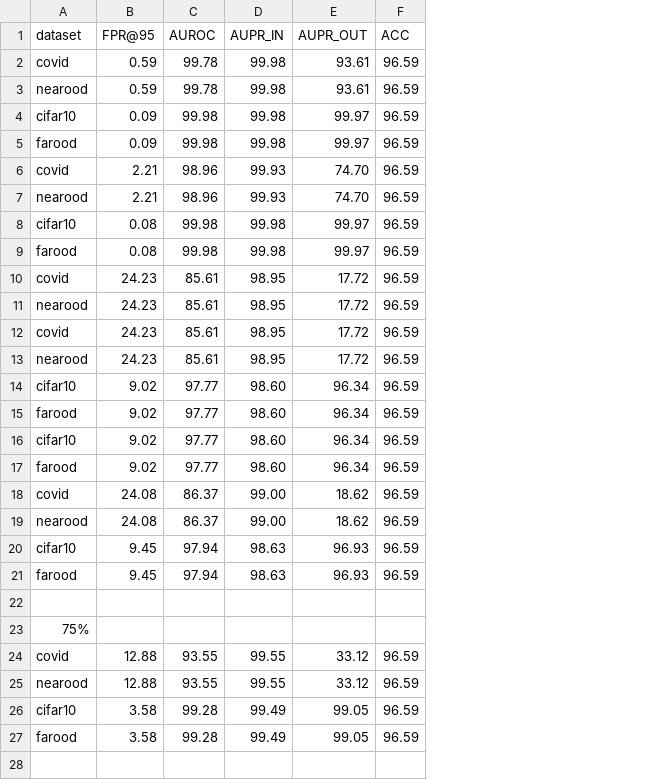
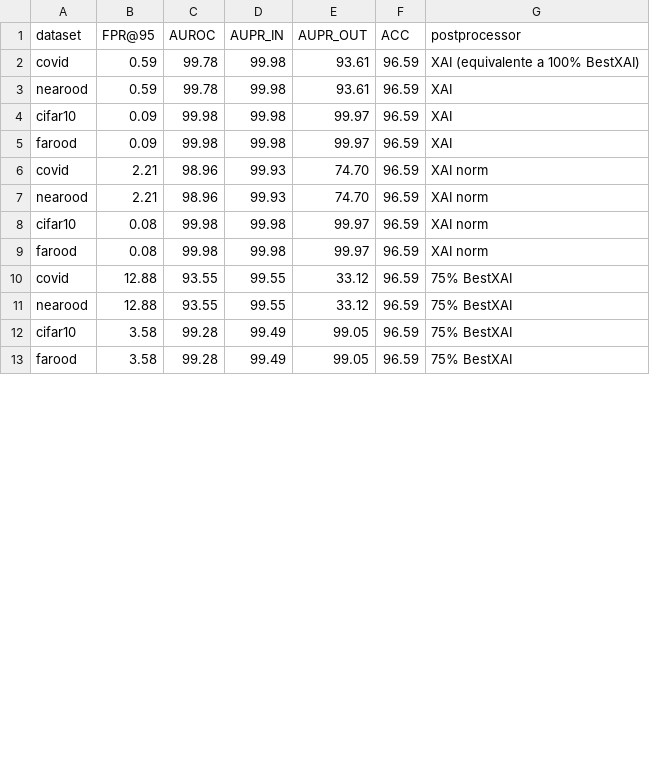
Before and after one commit to josemartin2912/TFG, a CSV file: results/xai/ood.csv, drawn as a sheet; only a part is shown; removed rows and columns are numbered as before the commit, all else as after; the diff covers the shown part only; the diff names each change by its address in the sheet, - before the commit and + after, or states it on an @@ line.

```diff
--- a/results/xai/ood.csv
+++ b/results/xai/ood.csv
+column G (postprocessor), rows 2-13: XAI (equivalente a 100% BestXAI) | XAI | XAI | XAI | XAI norm | XAI norm | XAI norm | XAI norm | 75% BestXAI | 75% BestXAI | 75% BestXAI | 75% BestXAI
-row 10: covid | 24.23 | 85.61 | 98.95 | 17.72 | 96.59
-row 11: nearood | 24.23 | 85.61 | 98.95 | 17.72 | 96.59
-row 12: covid | 24.23 | 85.61 | 98.95 | 17.72 | 96.59
-row 13: nearood | 24.23 | 85.61 | 98.95 | 17.72 | 96.59
-row 14: cifar10 | 9.02 | 97.77 | 98.60 | 96.34 | 96.59
-row 15: farood | 9.02 | 97.77 | 98.60 | 96.34 | 96.59
-row 16: cifar10 | 9.02 | 97.77 | 98.60 | 96.34 | 96.59
-row 17: farood | 9.02 | 97.77 | 98.60 | 96.34 | 96.59
-row 18: covid | 24.08 | 86.37 | 99.00 | 18.62 | 96.59
-row 19: nearood | 24.08 | 86.37 | 99.00 | 18.62 | 96.59
-row 20: cifar10 | 9.45 | 97.94 | 98.63 | 96.93 | 96.59
-row 21: farood | 9.45 | 97.94 | 98.63 | 96.93 | 96.59
-row 22: (empty)
-row 23: 75%
-row 28: (empty)
```
Also changed, not shown: 3 removed rows elsewhere in this file, results/DeiT/ood.csv, results/ood.csv, 34 other files.
